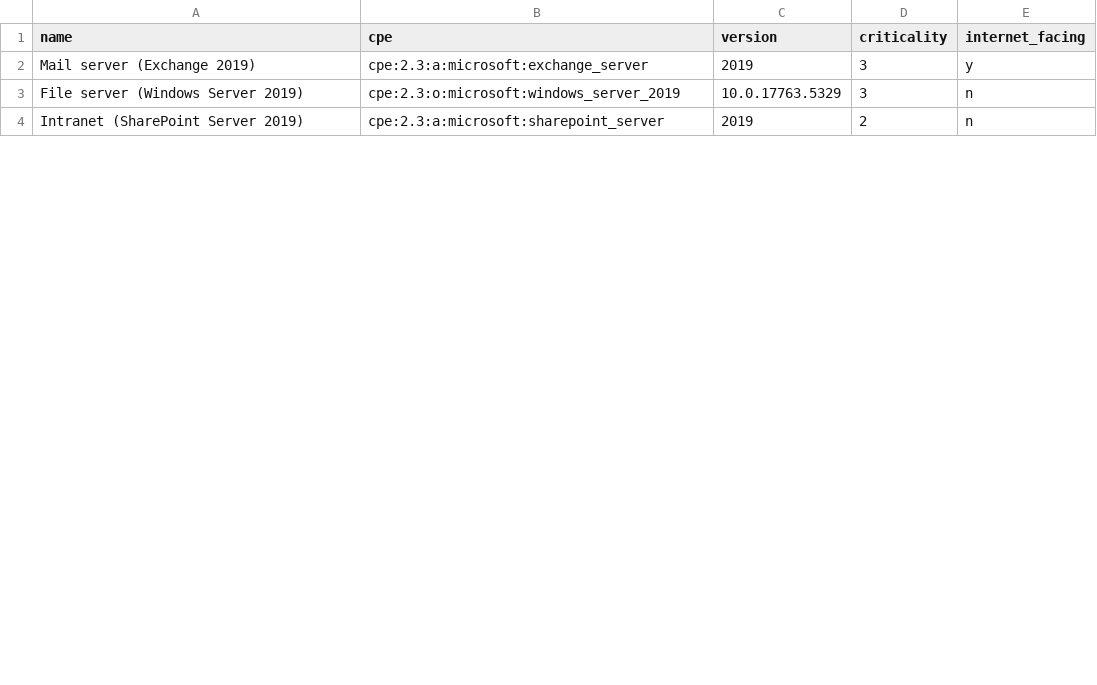
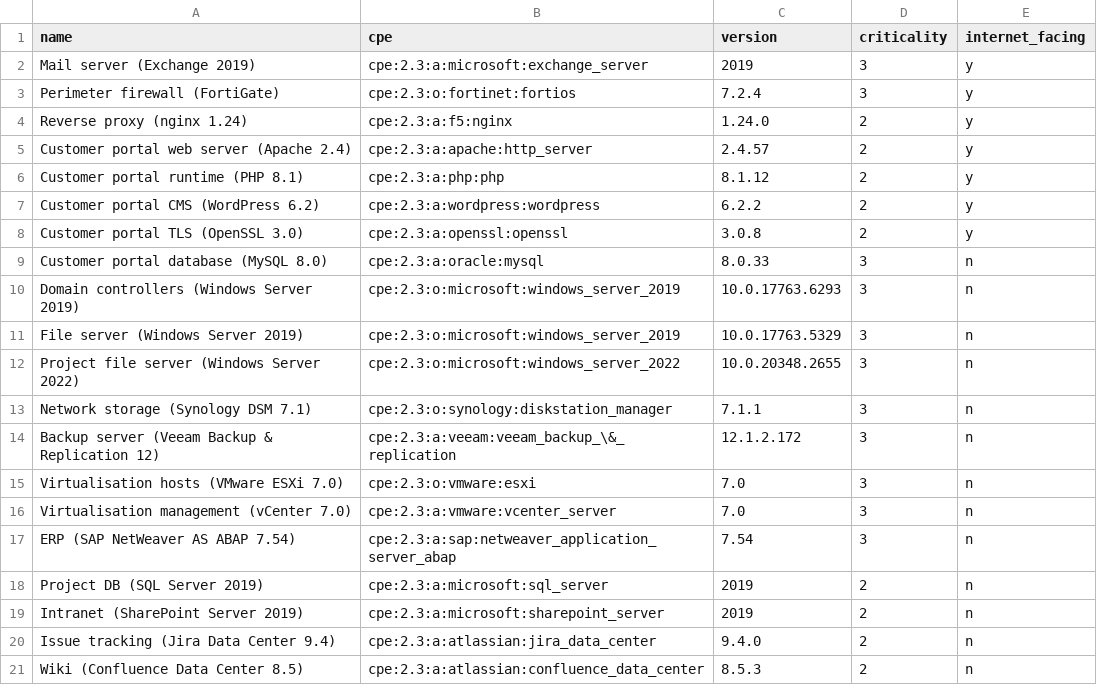
Before and after one commit to idiljot-singh/Stenwatch, a CSV file: examples/assets.example.csv, drawn as a sheet; only a part is shown; the diff covers the shown part only.

```diff
--- a/examples/assets.example.csv
+++ b/examples/assets.example.csv
@@ -2,3 +2,20 @@ name,cpe,version,criticality,internet_facing
 Mail server (Exchange 2019),cpe:2.3:a:microsoft:exchange_server,2019,3,y
+Perimeter firewall (FortiGate),cpe:2.3:o:fortinet:fortios,7.2.4,3,y
+Reverse proxy (nginx 1.24),cpe:2.3:a:f5:nginx,1.24.0,2,y
+Customer portal web server (Apache 2.4),cpe:2.3:a:apache:http_server,2.4.57,2,y
+Customer portal runtime (PHP 8.1),cpe:2.3:a:php:php,8.1.12,2,y
+Customer portal CMS (WordPress 6.2),cpe:2.3:a:wordpress:wordpress,6.2.2,2,y
+Customer portal TLS (OpenSSL 3.0),cpe:2.3:a:openssl:openssl,3.0.8,2,y
+Customer portal database (MySQL 8.0),cpe:2.3:a:oracle:mysql,8.0.33,3,n
+Domain controllers (Windows Server 2019),cpe:2.3:o:microsoft:windows_server_2019,10.0.17763.6293,3,n
 File server (Windows Server 2019),cpe:2.3:o:microsoft:windows_server_2019,10.0.17763.5329,3,n
+Project file server (Windows Server 2022),cpe:2.3:o:microsoft:windows_server_2022,10.0.20348.2655,3,n
+Network storage (Synology DSM 7.1),cpe:2.3:o:synology:diskstation_manager,7.1.1,3,n
+Backup server (Veeam Backup & Replication 12),cpe:2.3:a:veeam:veeam_backup_\&_replication,12.1.2.172,3,n
+Virtualisation hosts (VMware ESXi 7.0),cpe:2.3:o:vmware:esxi,7.0,3,n
+Virtualisation management (vCenter 7.0),cpe:2.3:a:vmware:vcenter_server,7.0,3,n
+ERP (SAP NetWeaver AS ABAP 7.54),cpe:2.3:a:sap:netweaver_application_server_abap,7.54,3,n
+Project DB (SQL Server 2019),cpe:2.3:a:microsoft:sql_server,2019,2,n
 Intranet (SharePoint Server 2019),cpe:2.3:a:microsoft:sharepoint_server,2019,2,n
+Issue tracking (Jira Data Center 9.4),cpe:2.3:a:atlassian:jira_data_center,9.4.0,2,n
+Wiki (Confluence Data Center 8.5),cpe:2.3:a:atlassian:confluence_data_center,8.5.3,2,n
```
Also changed, not shown: 19 added rows and 3 edited cells elsewhere in this file, examples/asset_context.example.csv, examples/controls.example.csv, 31 other files.
